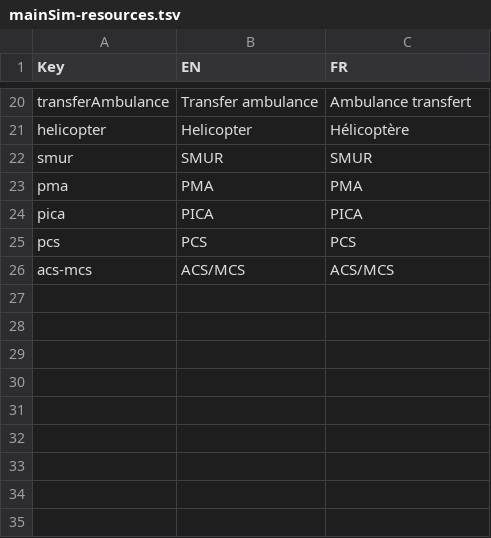
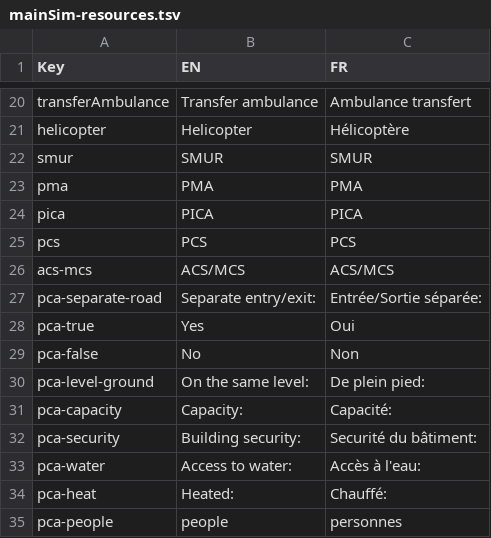
Before and after one commit to Heigvd/mimms, a TSV file: gameModel/files/translations/mainSim-resources.tsv, drawn as a sheet; only a part is shown, gaps mark what is left out; the diff names each change by its address in the sheet, - before the commit and + after, or states it on an @@ line.

```diff
--- a/gameModel/files/translations/mainSim-resources.tsv
+++ b/gameModel/files/translations/mainSim-resources.tsv
+row 27: pca-separate-road | Separate entry/exit: | Entrée/Sortie séparée:
+row 28: pca-true | Yes | Oui
+row 29: pca-false | No | Non
+row 30: pca-level-ground | On the same level: | De plein pied:
+row 31: pca-capacity | Capacity: | Capacité:
+row 32: pca-security | Building security: | Securité du bâtiment:
+row 33: pca-water | Access to water: | Accès à l'eau:
+row 34: pca-heat | Heated: | Chauffé:
+row 35: pca-people | people | personnes
```
Also changed, not shown: gameModel/files/translations/mainSim-actions-tasks.tsv, gameModel/files/translations/mainSim-interface.tsv, 3 other files.
